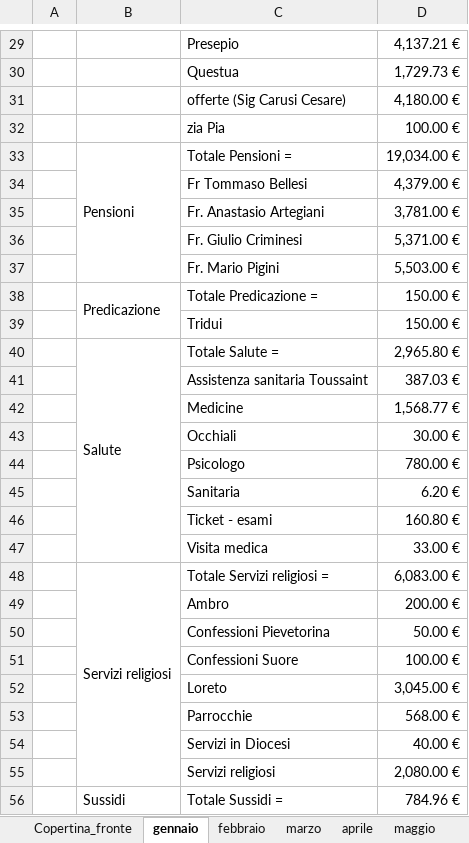
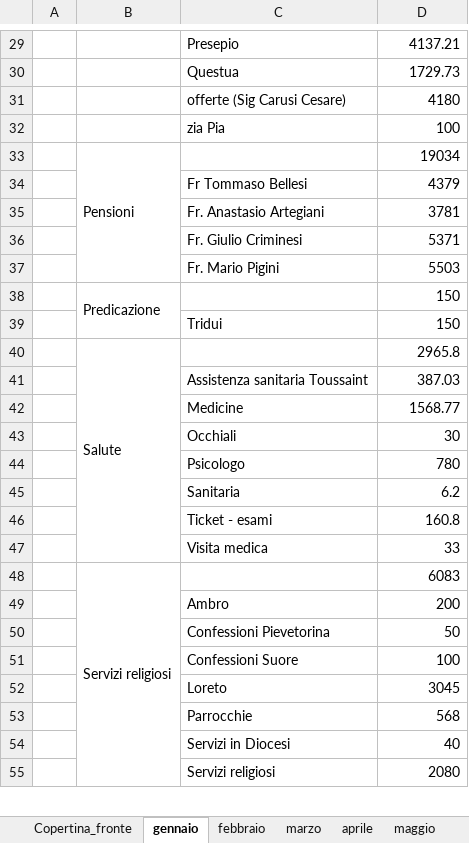
Before and after one commit to fragiaco/python_CONTI_01, an Excel workbook: conti_camerino_styled.xlsx, sheet gennaio, drawn as a sheet; only a part is shown, gaps mark what is left out; values as stored, in another font and other column widths than the file's, no cell formats; removed rows and columns are numbered as before the commit, all else as after; the diff covers the shown part only; the diff names each change by its address in the sheet, - before the commit and + after, or states it on an @@ line.

```diff
--- a/conti_camerino_styled.xlsx (sheet gennaio)
+++ b/conti_camerino_styled.xlsx (sheet gennaio)
-D29: 4,137.21 €
+D29: 4137.21
-D30: 1,729.73 €
+D30: 1729.73
-D31: 4,180.00 €
+D31: 4180
-D32: 100.00 €
+D32: 100
-row 33:  | Pensioni | Totale Pensioni = | 19,034.00 €
+row 33:  | Pensioni |  | 19034
-D34: 4,379.00 €
+D34: 4379
-D35: 3,781.00 €
+D35: 3781
-D36: 5,371.00 €
+D36: 5371
-D37: 5,503.00 €
+D37: 5503
-row 38:  | Predicazione | Totale Predicazione = | 150.00 €
+row 38:  | Predicazione |  | 150
-D39: 150.00 €
+D39: 150
-row 40:  | Salute | Totale Salute = | 2,965.80 €
+row 40:  | Salute |  | 2965.8
-D41: 387.03 €
+D41: 387.03
-D42: 1,568.77 €
+D42: 1568.77
-D43: 30.00 €
+D43: 30
-D44: 780.00 €
+D44: 780
-D45: 6.20 €
+D45: 6.2
-D46: 160.80 €
+D46: 160.8
-D47: 33.00 €
+D47: 33
-row 48:  | Servizi religiosi | Totale Servizi religiosi = | 6,083.00 €
+row 48:  | Servizi religiosi |  | 6083
-D49: 200.00 €
+D49: 200
-D50: 50.00 €
+D50: 50
-D51: 100.00 €
+D51: 100
-D52: 3,045.00 €
+D52: 3045
-D53: 568.00 €
+D53: 568
-D54: 40.00 €
+D54: 40
-D55: 2,080.00 €
+D55: 2080
-row 56:  | Sussidi | Totale Sussidi = | 784.96 €
```
Also changed, not shown: 31 added rows, 43 removed rows and 155 edited cells elsewhere in this sheet, sheet marzo, sheet aprile, sheet giugno, sheet febbraio, sheet maggio, sheet novembre, 5 more sheets, other sheet tabs, cell formats, charts or pictures.
